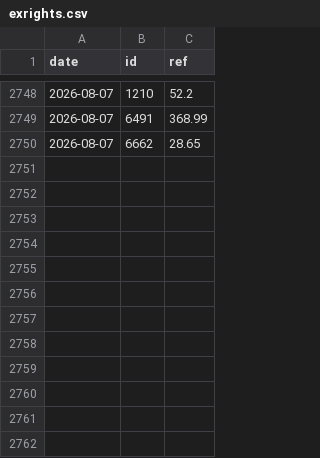
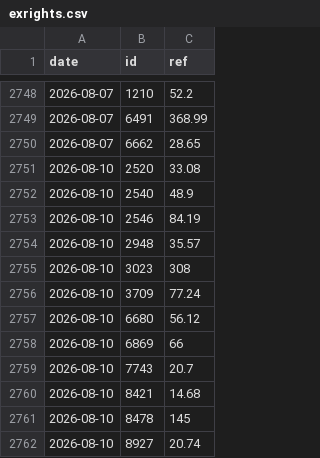
Before and after one commit to user01ju/twse_website, a CSV file: data/exrights.csv, drawn as a sheet; only a part is shown, gaps mark what is left out; the diff names each change by its address in the sheet, - before the commit and + after, or states it on an @@ line.

```diff
--- a/data/exrights.csv
+++ b/data/exrights.csv
+row 2751: 2026-08-10 | 2520 | 33.08
+row 2752: 2026-08-10 | 2540 | 48.9
+row 2753: 2026-08-10 | 2546 | 84.19
+row 2754: 2026-08-10 | 2948 | 35.57
+row 2755: 2026-08-10 | 3023 | 308
+row 2756: 2026-08-10 | 3709 | 77.24
+row 2757: 2026-08-10 | 6680 | 56.12
+row 2758: 2026-08-10 | 6869 | 66
+row 2759: 2026-08-10 | 7743 | 20.7
+row 2760: 2026-08-10 | 8421 | 14.68
+row 2761: 2026-08-10 | 8478 | 145
+row 2762: 2026-08-10 | 8927 | 20.74
```
Also changed, not shown: 4 other files.
